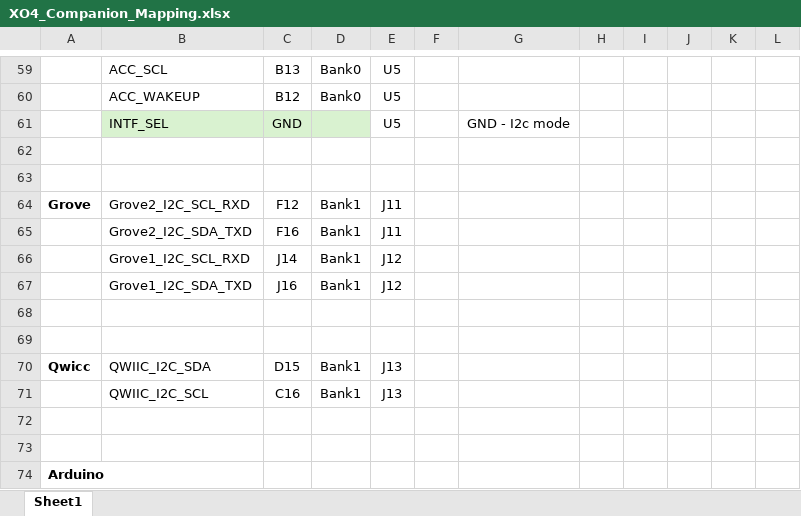
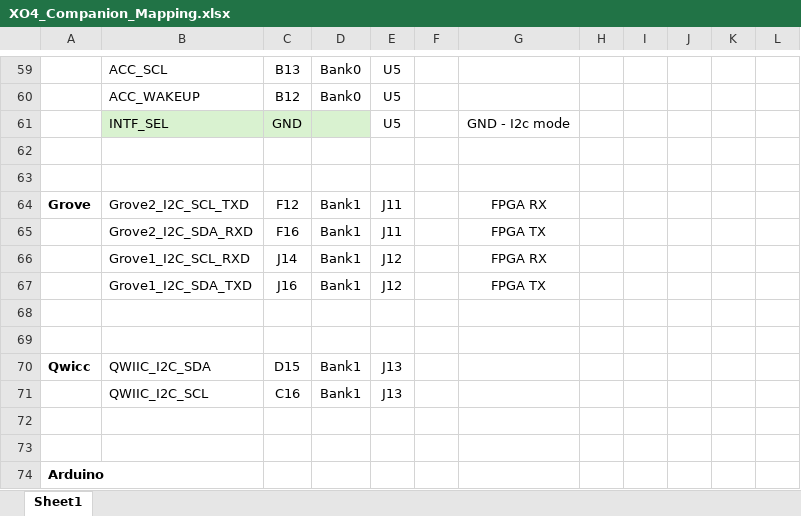
Before and after one commit to javos65/XO4_Companion_Archive, an Excel workbook: XO4C_doc/XO4_Companion_Mapping.xlsx, sheet Sheet1, drawn as a sheet; only a part is shown, gaps mark what is left out; values as stored, in another font and other column widths than the file's, no borders; the diff names each change by its address in the sheet, - before the commit and + after, or states it on an @@ line.

Commit message:
Add files via upload

```diff
--- a/XO4C_doc/XO4_Companion_Mapping.xlsx (sheet Sheet1)
+++ b/XO4C_doc/XO4_Companion_Mapping.xlsx (sheet Sheet1)
-B64: Grove2_I2C_SCL_RXD
+B64: Grove2_I2C_SCL_TXD
-G64: (empty)
+G64: FPGA RX
-B65: Grove2_I2C_SDA_TXD
+B65: Grove2_I2C_SDA_RXD
-G65: (empty)
+G65: FPGA TX
-G66: (empty)
+G66: FPGA RX
-G67: (empty)
+G67: FPGA TX
```
